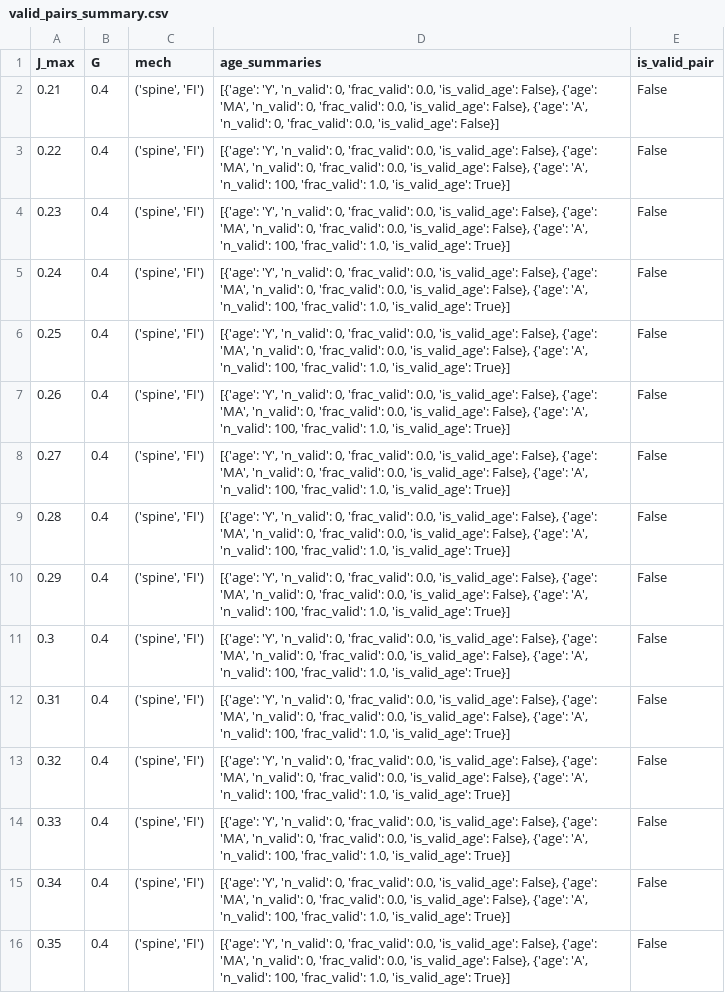
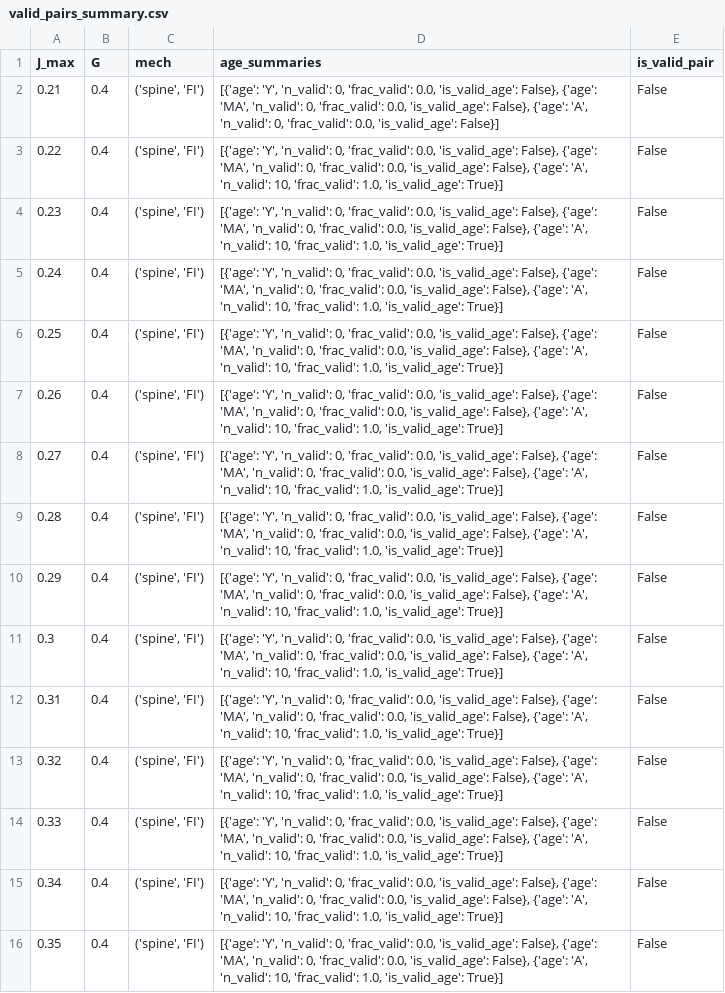
Before and after one commit to Davide537/Mathematical-Models, a CSV file: WM Model/Fig/Distractor/valid_pairs_summary.csv, drawn as a sheet; only a part is shown; the diff covers the shown part only; the diff names each change by its address in the sheet, - before the commit and + after, or states it on an @@ line.

Commit message:
Fixed Distractor task

```diff
--- a/WM Model/Fig/Distractor/valid_pairs_summary.csv
+++ b/WM Model/Fig/Distractor/valid_pairs_summary.csv
-D3:D16 (age_summaries): …'A', 'n_valid': 100, 'frac_valid': 1.0,…
+D3:D16 (age_summaries): …'A', 'n_valid': 10, 'frac_valid': 1.0,…
```
Also changed, not shown: 151 edited cells elsewhere in this file, 3 other files.
